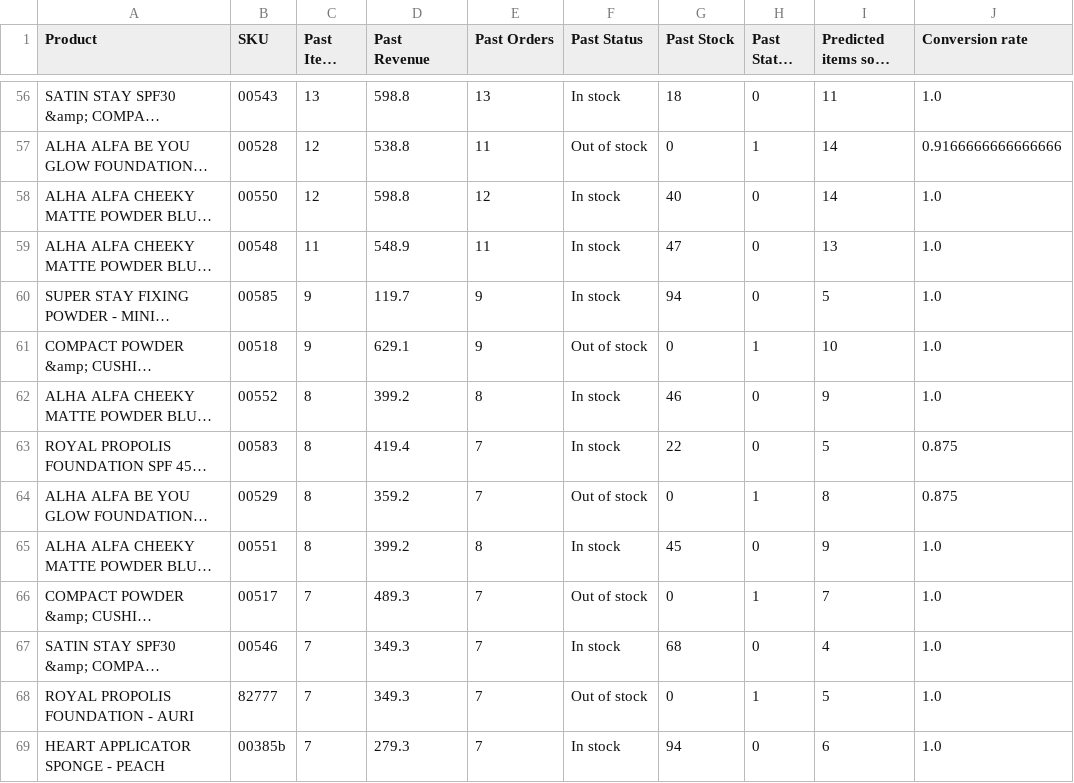
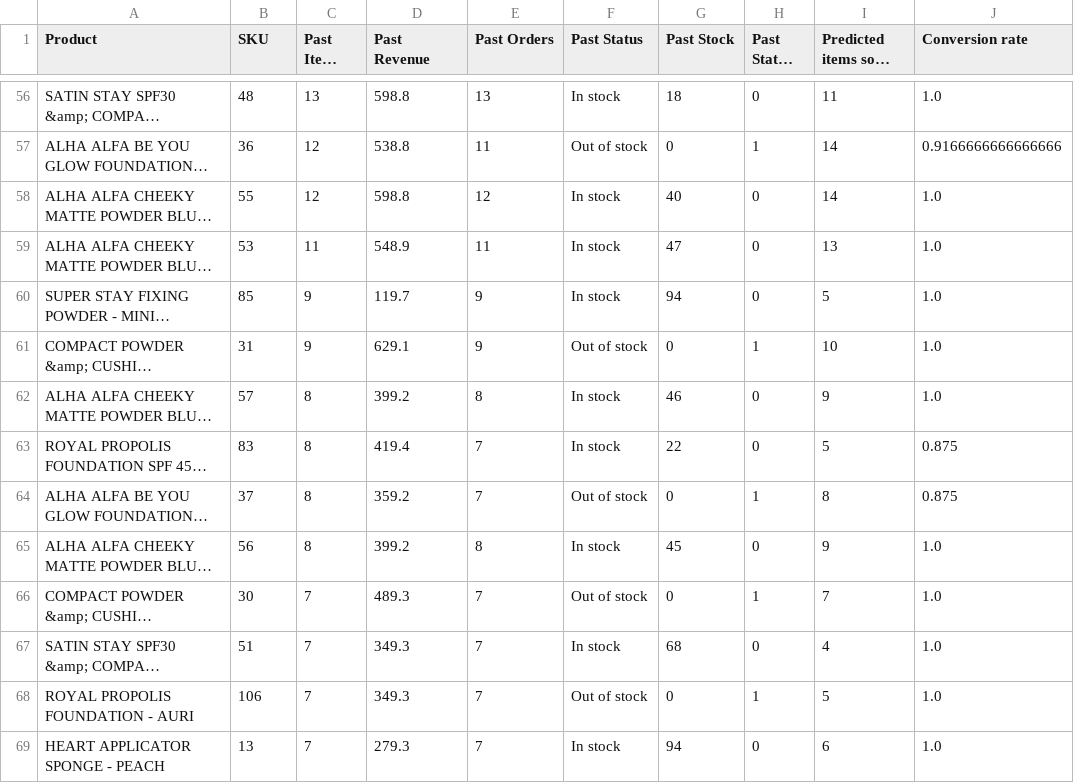
Before and after one commit to sanchick02/AlhaAlfa, a CSV file: datasets/ProductList_2024.csv, drawn as a sheet; only a part is shown, gaps mark what is left out; long unchanged cells end in …; the diff covers the shown part only; the diff names each change by its address in the sheet, - before the commit and + after, or states it on an @@ line.

```diff
--- a/datasets/ProductList_2024.csv
+++ b/datasets/ProductList_2024.csv
-B56 (SKU): 00543
+B56 (SKU): 48
-B57 (SKU): 00528
+B57 (SKU): 36
-B58 (SKU): 00550
+B58 (SKU): 55
-B59 (SKU): 00548
+B59 (SKU): 53
-B60 (SKU): 00585
+B60 (SKU): 85
-B61 (SKU): 00518
+B61 (SKU): 31
-B62 (SKU): 00552
+B62 (SKU): 57
-B63 (SKU): 00583
+B63 (SKU): 83
-B64 (SKU): 00529
+B64 (SKU): 37
-B65 (SKU): 00551
+B65 (SKU): 56
-B66 (SKU): 00517
+B66 (SKU): 30
-B67 (SKU): 00546
+B67 (SKU): 51
-B68 (SKU): 82777
+B68 (SKU): 106
-B69 (SKU): 00385b
+B69 (SKU): 13
```
Also changed, not shown: 97 edited cells elsewhere in this file, datasets/ProductList_2025.csv, 7 other files.
